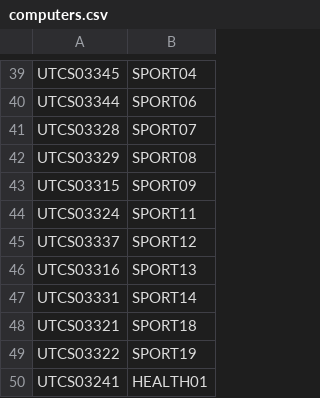
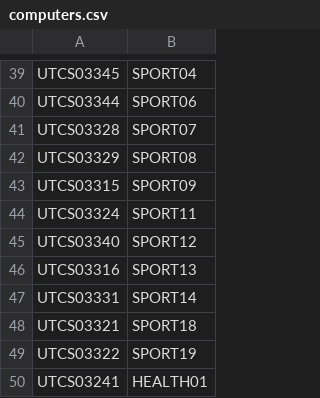
Before and after one commit to mr-eggleton/chromebook-list, a CSV file: computers.csv, drawn as a sheet; only a part is shown, gaps mark what is left out.

```diff
--- a/computers.csv
+++ b/computers.csv
@@ -44,3 +44,3 @@ UTCS03315,SPORT09
 UTCS03324,SPORT11
-UTCS03337,SPORT12
+UTCS03340,SPORT12
 UTCS03316,SPORT13
```
Also changed, not shown: 1 other file.
